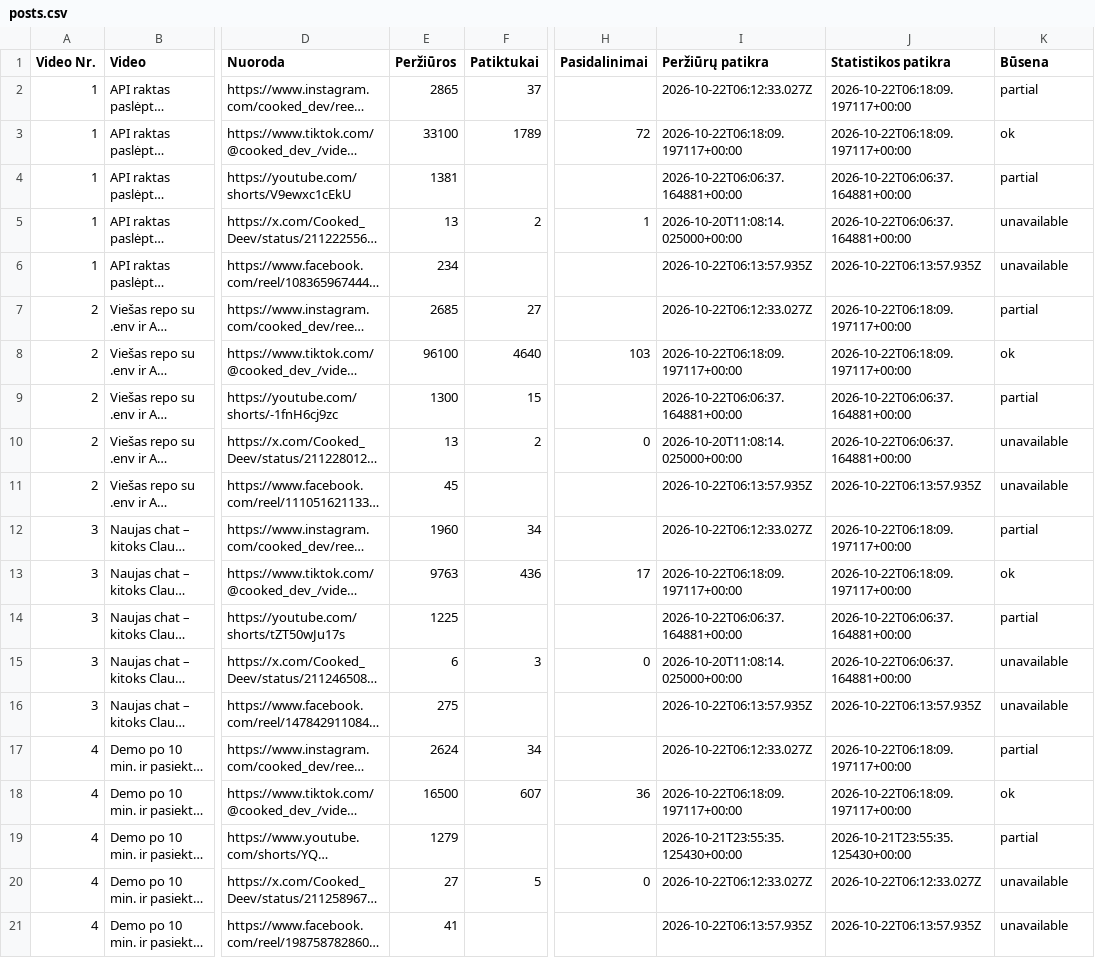
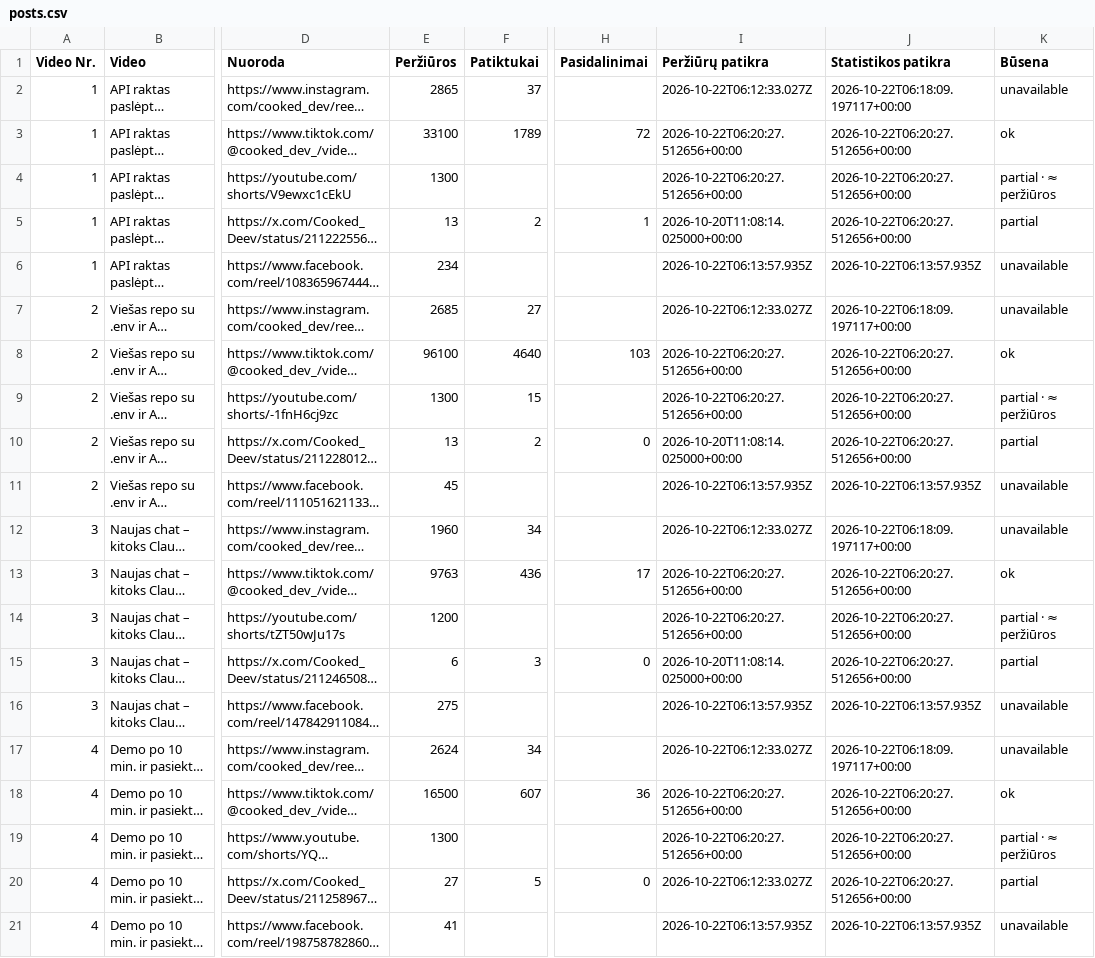
Before and after one commit to Jautis5/cooked-dev-stats, a CSV file: data/posts.csv, drawn as a sheet; only a part is shown, gaps mark what is left out; long unchanged cells end in …; the diff covers the shown part only; the diff names each change by its address in the sheet, - before the commit and + after, or states it on an @@ line.

```diff
--- a/data/posts.csv
+++ b/data/posts.csv
-K2 (Būsena): partial
+K2 (Būsena): unavailable
-I3 (Peržiūrų patikra): 2026-10-22T06:18:09.197117+00:00
+I3 (Peržiūrų patikra): 2026-10-22T06:20:27.512656+00:00
-J3 (Statistikos patikra): 2026-10-22T06:18:09.197117+00:00
+J3 (Statistikos patikra): 2026-10-22T06:20:27.512656+00:00
-E4 (Peržiūros): 1381
+E4 (Peržiūros): 1300
-I4 (Peržiūrų patikra): 2026-10-22T06:06:37.164881+00:00
+I4 (Peržiūrų patikra): 2026-10-22T06:20:27.512656+00:00
-J4:J5 (Statistikos patikra): 2026-10-22T06:06:37.164881+00:00
+J4:J5 (Statistikos patikra): 2026-10-22T06:20:27.512656+00:00
-K4 (Būsena): partial
+K4 (Būsena): partial · ≈ peržiūros
-K5 (Būsena): unavailable
+K5 (Būsena): partial
-K7 (Būsena): partial
+K7 (Būsena): unavailable
-I8 (Peržiūrų patikra): 2026-10-22T06:18:09.197117+00:00
+I8 (Peržiūrų patikra): 2026-10-22T06:20:27.512656+00:00
-J8 (Statistikos patikra): 2026-10-22T06:18:09.197117+00:00
+J8 (Statistikos patikra): 2026-10-22T06:20:27.512656+00:00
-I9 (Peržiūrų patikra): 2026-10-22T06:06:37.164881+00:00
+I9 (Peržiūrų patikra): 2026-10-22T06:20:27.512656+00:00
-J9:J10 (Statistikos patikra): 2026-10-22T06:06:37.164881+00:00
+J9:J10 (Statistikos patikra): 2026-10-22T06:20:27.512656+00:00
-K9 (Būsena): partial
+K9 (Būsena): partial · ≈ peržiūros
-K10 (Būsena): unavailable
+K10 (Būsena): partial
-K12 (Būsena): partial
+K12 (Būsena): unavailable
-I13 (Peržiūrų patikra): 2026-10-22T06:18:09.197117+00:00
+I13 (Peržiūrų patikra): 2026-10-22T06:20:27.512656+00:00
-J13 (Statistikos patikra): 2026-10-22T06:18:09.197117+00:00
+J13 (Statistikos patikra): 2026-10-22T06:20:27.512656+00:00
-E14 (Peržiūros): 1225
+E14 (Peržiūros): 1200
-I14 (Peržiūrų patikra): 2026-10-22T06:06:37.164881+00:00
+I14 (Peržiūrų patikra): 2026-10-22T06:20:27.512656+00:00
-J14:J15 (Statistikos patikra): 2026-10-22T06:06:37.164881+00:00
+J14:J15 (Statistikos patikra): 2026-10-22T06:20:27.512656+00:00
-K14 (Būsena): partial
+K14 (Būsena): partial · ≈ peržiūros
-K15 (Būsena): unavailable
+K15 (Būsena): partial
-K17 (Būsena): partial
+K17 (Būsena): unavailable
-I18 (Peržiūrų patikra): 2026-10-22T06:18:09.197117+00:00
+I18 (Peržiūrų patikra): 2026-10-22T06:20:27.512656+00:00
-J18 (Statistikos patikra): 2026-10-22T06:18:09.197117+00:00
+J18 (Statistikos patikra): 2026-10-22T06:20:27.512656+00:00
-E19 (Peržiūros): 1279
+E19 (Peržiūros): 1300
-I19 (Peržiūrų patikra): 2026-10-21T23:55:35.125430+00:00
+I19 (Peržiūrų patikra): 2026-10-22T06:20:27.512656+00:00
-J19 (Statistikos patikra): 2026-10-21T23:55:35.125430+00:00
+J19 (Statistikos patikra): 2026-10-22T06:20:27.512656+00:00
-K19 (Būsena): partial
+K19 (Būsena): partial · ≈ peržiūros
-J20 (Statistikos patikra): 2026-10-22T06:12:33.027Z
+J20 (Statistikos patikra): 2026-10-22T06:20:27.512656+00:00
-K20 (Būsena): unavailable
+K20 (Būsena): partial
```
Also changed, not shown: 77 edited cells elsewhere in this file, data/dont-get-traced/platforms.csv, data/dont-get-traced/posts.csv, 10 other files.
